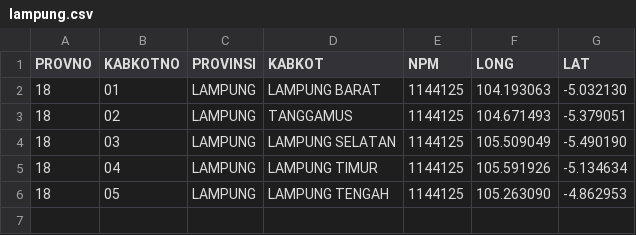
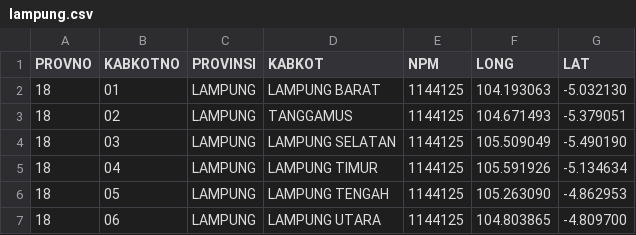
Before and after one commit to peuyeum/peuyeum, a CSV file: docs/lampung.csv, drawn as a sheet.

Commit message:
18,06,LAMPUNG,LAMPUNG UTARA

```diff
--- a/docs/lampung.csv
+++ b/docs/lampung.csv
@@ -6 +6,2 @@ PROVNO,KABKOTNO,PROVINSI,KABKOT,NPM,LONG,LAT
 18,05,LAMPUNG,LAMPUNG TENGAH,1144125,105.263090,-4.862953
+18,06,LAMPUNG,LAMPUNG UTARA,1144125,104.803865,-4.809700
```
Also changed, not shown: 1 other file.
